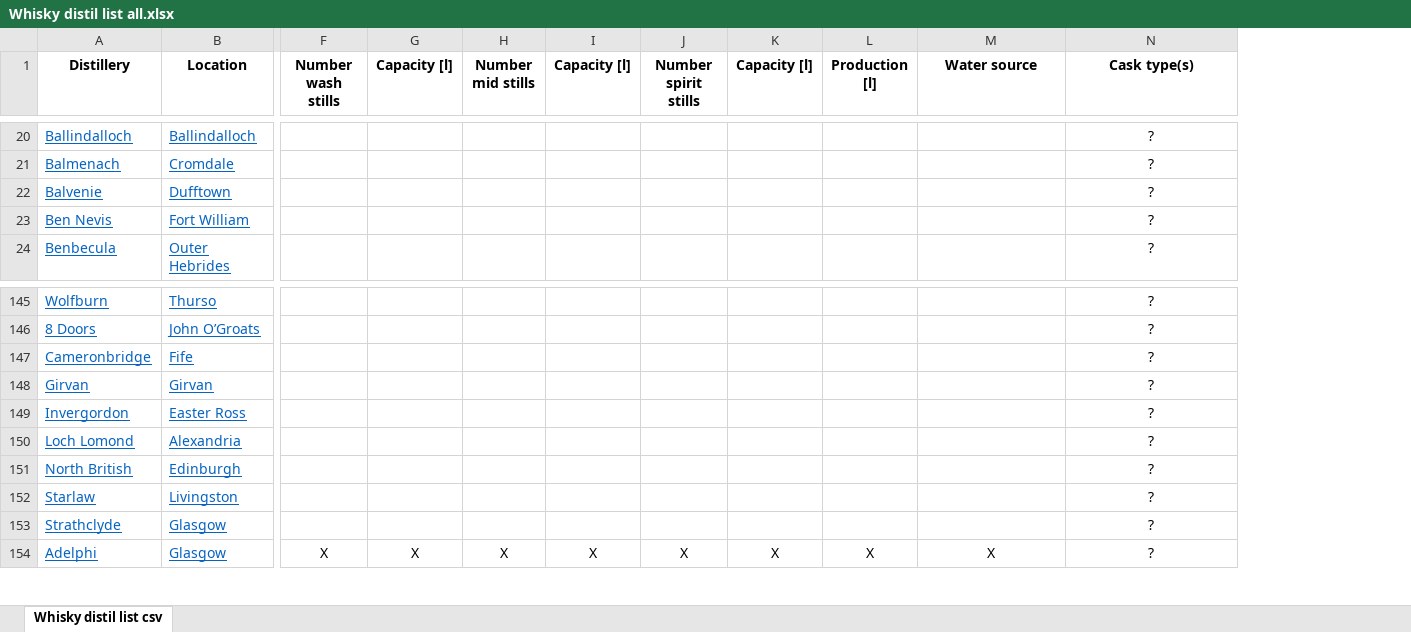
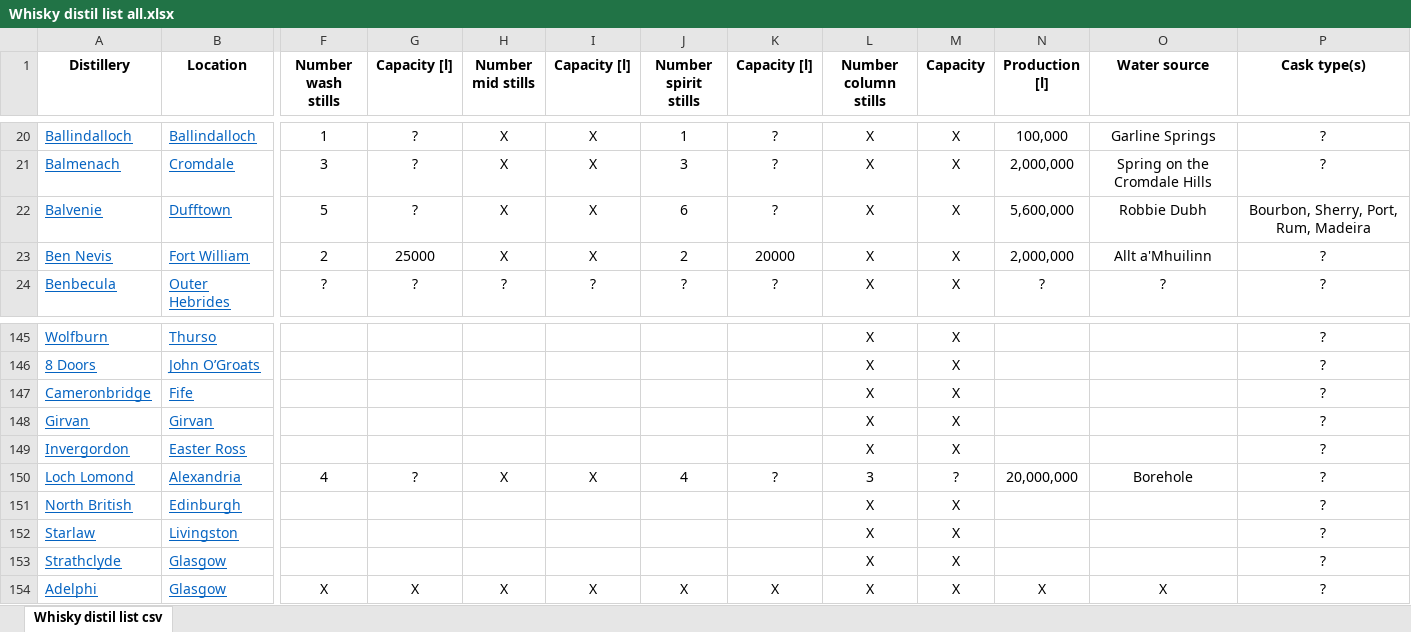
Before and after one commit to pauldim/MADTV, an Excel workbook: tvtower-real-2024-12.export/Whisky distil list all.xlsx, sheet Whisky distil list csv, drawn as a sheet; only a part is shown, gaps mark what is left out; values as stored, in another font and other column widths than the file's, no borders; addresses are those after the commit; the diff covers the shown part only; the diff names each change by its address in the sheet, - before the commit and + after, or states it on an @@ line.

```diff
--- a/tvtower-real-2024-12.export/Whisky distil list all.xlsx (sheet Whisky distil list csv)
+++ b/tvtower-real-2024-12.export/Whisky distil list all.xlsx (sheet Whisky distil list csv)
+column L (Number column stills), rows 20-24: all X; rows 145-154: X | X | X | X | X | 3 | X | X | X | X
+column M (Capacity), rows 20-24: all X; rows 145-154: X | X | X | X | X | ? | X | X | X | X
-F20 (Number wash stills): (empty)
+F20 (Number wash stills): 1
-G20:G22 (Capacity [l]): (empty)
+G20:G22 (Capacity [l]): ?
-H20:H23 (Number mid stills): (empty)
+H20:H23 (Number mid stills): X
-I20:I23 (Capacity [l]): (empty)
+I20:I23 (Capacity [l]): X
-J20 (Number spirit stills): (empty)
+J20 (Number spirit stills): 1
-K20:K22 (Capacity [l]): (empty)
+K20:K22 (Capacity [l]): ?
-N20 (Production [l]): (empty)
+N20 (Production [l]): 100,000
-O20 (Water source): (empty)
+O20 (Water source): Garline Springs
-F21 (Number wash stills): (empty)
+F21 (Number wash stills): 3
-J21 (Number spirit stills): (empty)
+J21 (Number spirit stills): 3
-N21 (Production [l]): (empty)
+N21 (Production [l]): 2,000,000
-O21 (Water source): (empty)
+O21 (Water source): Spring on the Cromdale Hills
-F22 (Number wash stills): (empty)
+F22 (Number wash stills): 5
-J22 (Number spirit stills): (empty)
+J22 (Number spirit stills): 6
-N22 (Production [l]): (empty)
+N22 (Production [l]): 5,600,000
-O22 (Water source): (empty)
+O22 (Water source): Robbie Dubh
-P22 (Cask type(s)): ?
+P22 (Cask type(s)): Bourbon, Sherry, Port, Rum, Madeira
-F23 (Number wash stills): (empty)
+F23 (Number wash stills): 2
-G23 (Capacity [l]): (empty)
+G23 (Capacity [l]): 25000
-J23 (Number spirit stills): (empty)
+J23 (Number spirit stills): 2
-K23 (Capacity [l]): (empty)
+K23 (Capacity [l]): 20000
-N23 (Production [l]): (empty)
+N23 (Production [l]): 2,000,000
-O23 (Water source): (empty)
+O23 (Water source): Allt a'Mhuilinn
-F24 (Number wash stills): (empty)
+F24 (Number wash stills): ?
-G24 (Capacity [l]): (empty)
+G24 (Capacity [l]): ?
-H24 (Number mid stills): (empty)
+H24 (Number mid stills): ?
-I24 (Capacity [l]): (empty)
+I24 (Capacity [l]): ?
-J24 (Number spirit stills): (empty)
+J24 (Number spirit stills): ?
-K24 (Capacity [l]): (empty)
+K24 (Capacity [l]): ?
-N24 (Production [l]): (empty)
+N24 (Production [l]): ?
-O24 (Water source): (empty)
+O24 (Water source): ?
-F150 (Number wash stills): (empty)
+F150 (Number wash stills): 4
-G150 (Capacity [l]): (empty)
+G150 (Capacity [l]): ?
-H150 (Number mid stills): (empty)
+H150 (Number mid stills): X
-I150 (Capacity [l]): (empty)
+I150 (Capacity [l]): X
-J150 (Number spirit stills): (empty)
+J150 (Number spirit stills): 4
-K150 (Capacity [l]): (empty)
+K150 (Capacity [l]): ?
-N150 (Production [l]): (empty)
+N150 (Production [l]): 20,000,000
-O150 (Water source): (empty)
+O150 (Water source): Borehole
```
Also changed, not shown: 373 edited cells elsewhere in this sheet, IMG programmes.xlsx, 48 other files.
